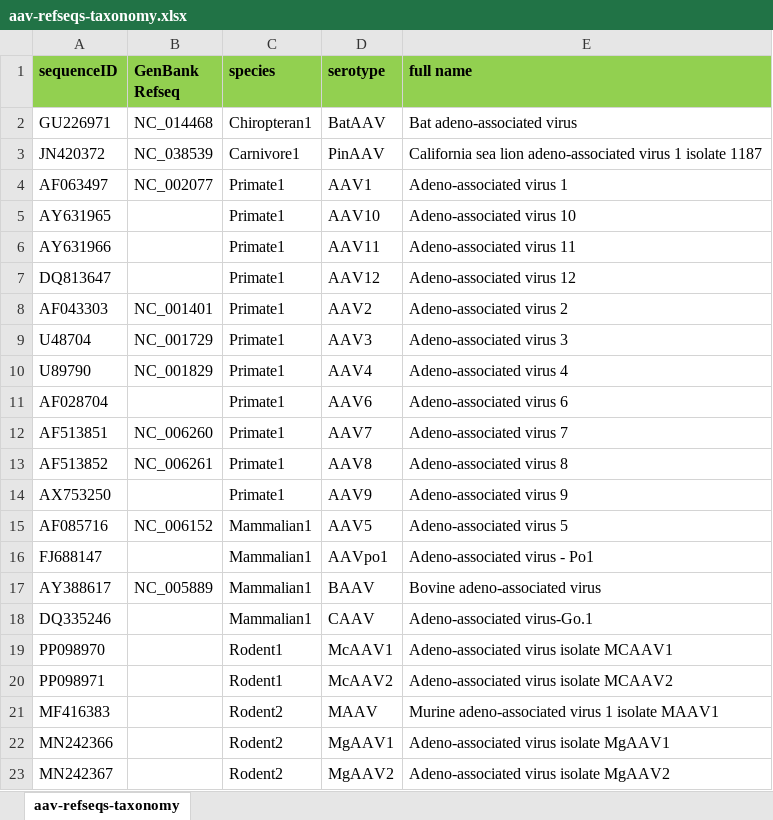
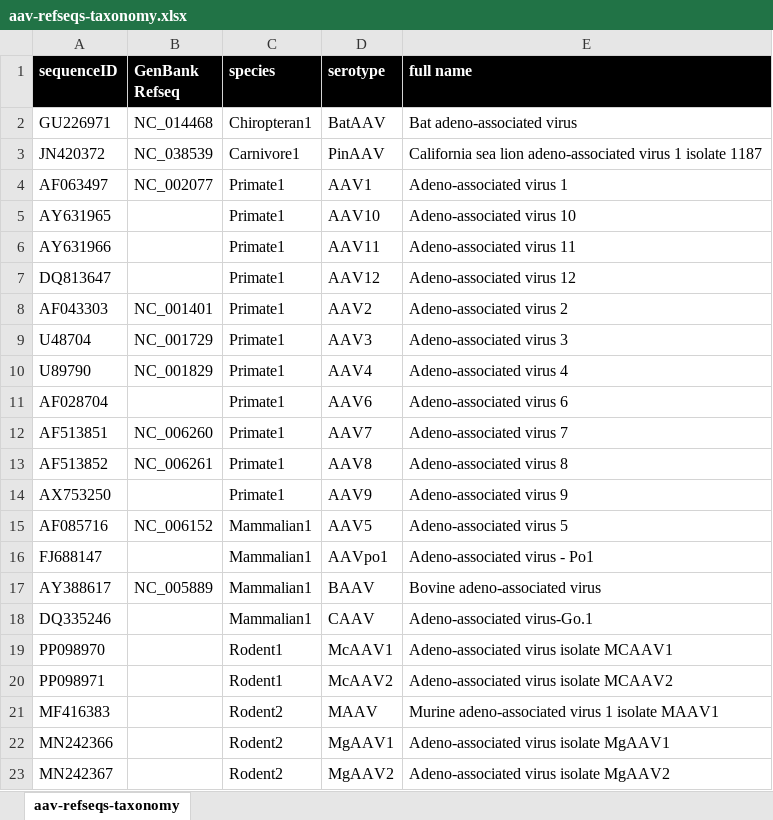
Before and after one commit to giffordlabcvr/AAV-Atlas, an Excel workbook: tabular/aav-refseqs-taxonomy.xlsx, sheet aav-refseqs-taxonomy, drawn as a sheet; values as stored, in another font and other column widths than the file's, no borders; the diff names each change by its address in the sheet, - before the commit and + after, or states it on an @@ line.

Commit message:
Minor edit

```diff
--- a/tabular/aav-refseqs-taxonomy.xlsx (sheet aav-refseqs-taxonomy)
+++ b/tabular/aav-refseqs-taxonomy.xlsx (sheet aav-refseqs-taxonomy)
@@ A1:E1 fill: #92D050 → #000000, text colour: black → #FFFFFF @@
```
